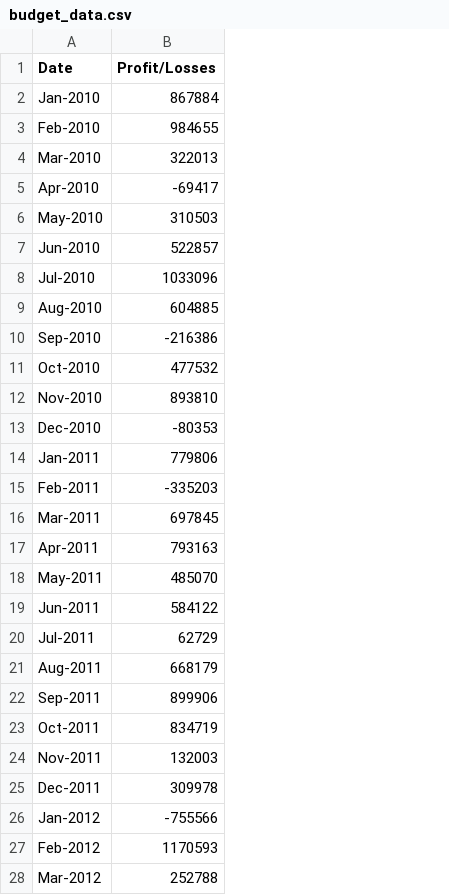
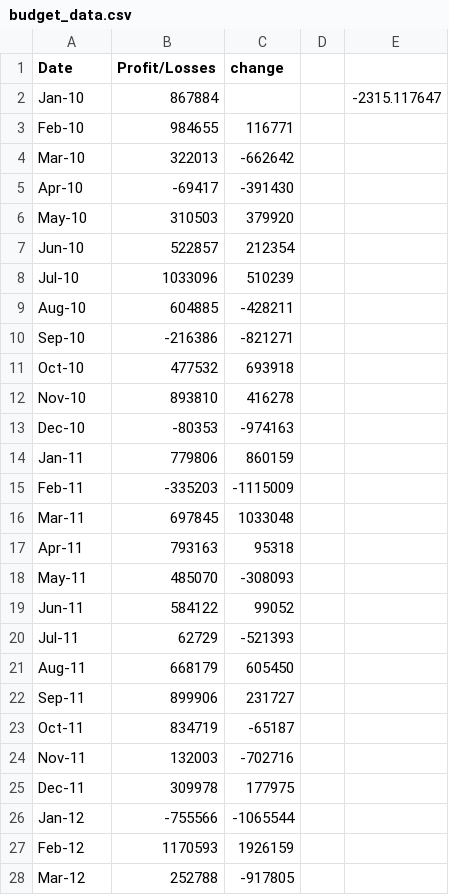
Before and after one commit to hema2575/python-challenge, a CSV file: PyBank/Resources/budget_data.csv, drawn as a sheet; only a part is shown; the diff covers the shown part only; the diff names each change by its address in the sheet, - before the commit and + after, or states it on an @@ line.

```diff
--- a/PyBank/Resources/budget_data.csv
+++ b/PyBank/Resources/budget_data.csv
+column C (change), rows 3-28: 116771 | -662642 | -391430 | 379920 | 212354 | 510239 | -428211 | -821271 | 693918 | 416278 | -974163 | 860159 | -1115009 | 1033048 | 95318 | -308093 | 99052 | -521393 | 605450 | 231727 | -65187 | -702716 | 177975 | -1065544 | 1926159 | -917805
+column D, empty
+column E, row 2: -2315.117647
-A2 (Date): Jan-2010
+A2 (Date): Jan-10
-A3 (Date): Feb-2010
+A3 (Date): Feb-10
-A4 (Date): Mar-2010
+A4 (Date): Mar-10
-A5 (Date): Apr-2010
+A5 (Date): Apr-10
-A6 (Date): May-2010
+A6 (Date): May-10
-A7 (Date): Jun-2010
+A7 (Date): Jun-10
-A8 (Date): Jul-2010
+A8 (Date): Jul-10
-A9 (Date): Aug-2010
+A9 (Date): Aug-10
-A10 (Date): Sep-2010
+A10 (Date): Sep-10
-A11 (Date): Oct-2010
+A11 (Date): Oct-10
-A12 (Date): Nov-2010
+A12 (Date): Nov-10
-A13 (Date): Dec-2010
+A13 (Date): Dec-10
-A14 (Date): Jan-2011
+A14 (Date): Jan-11
-A15 (Date): Feb-2011
+A15 (Date): Feb-11
-A16 (Date): Mar-2011
+A16 (Date): Mar-11
-A17 (Date): Apr-2011
+A17 (Date): Apr-11
-A18 (Date): May-2011
+A18 (Date): May-11
-A19 (Date): Jun-2011
+A19 (Date): Jun-11
-A20 (Date): Jul-2011
+A20 (Date): Jul-11
-A21 (Date): Aug-2011
+A21 (Date): Aug-11
-A22 (Date): Sep-2011
+A22 (Date): Sep-11
-A23 (Date): Oct-2011
+A23 (Date): Oct-11
-A24 (Date): Nov-2011
+A24 (Date): Nov-11
-A25 (Date): Dec-2011
+A25 (Date): Dec-11
-A26 (Date): Jan-2012
+A26 (Date): Jan-12
-A27 (Date): Feb-2012
+A27 (Date): Feb-12
-A28 (Date): Mar-2012
+A28 (Date): Mar-12
```
Also changed, not shown: 59 edited cells elsewhere in this file, 1 other file.
